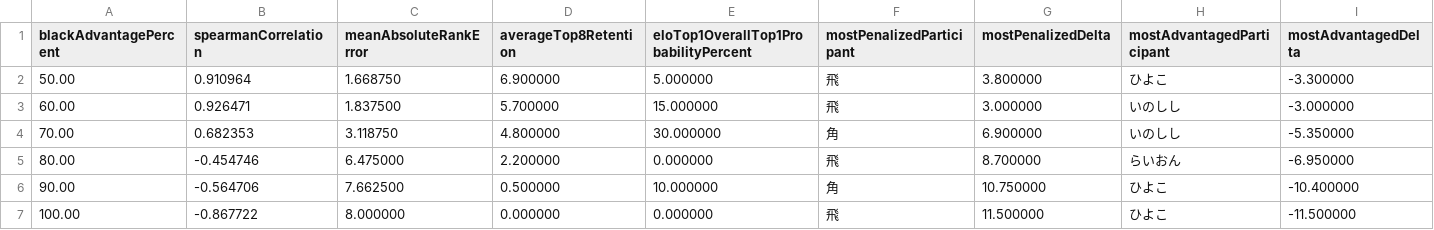
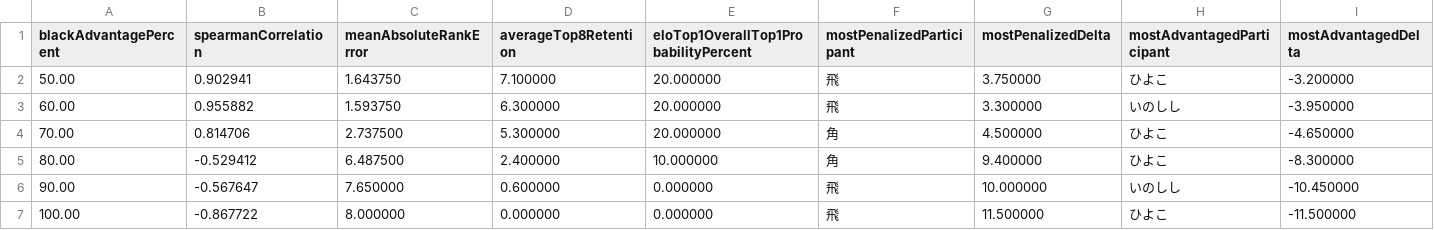
Before and after one commit to muzudho/ShogiTournamentSystemAnalyzer, a CSV file: docs/Reports/quality_sweep_twill_[黒8x白8]_50to100_smoke10.csv, drawn as a sheet.

```diff
--- a/docs/Reports/quality_sweep_twill_[黒8x白8]_50to100_smoke10.csv
+++ b/docs/Reports/quality_sweep_twill_[黒8x白8]_50to100_smoke10.csv
@@ -1,7 +1,7 @@
 blackAdvantagePercent,spearmanCorrelation,meanAbsoluteRankError,averageTop8Retention,eloTop1OverallTop1ProbabilityPercent,mostPenalizedParticipant,mostPenalizedDelta,mostAdvantagedParticipant,mostAdvantagedDelta
-50.00,0.910964,1.668750,6.900000,5.000000,飛,3.800000,ひよこ,-3.300000
-60.00,0.926471,1.837500,5.700000,15.000000,飛,3.000000,いのしし,-3.000000
-70.00,0.682353,3.118750,4.800000,30.000000,角,6.900000,いのしし,-5.350000
-80.00,-0.454746,6.475000,2.200000,0.000000,飛,8.700000,らいおん,-6.950000
-90.00,-0.564706,7.662500,0.500000,10.000000,角,10.750000,ひよこ,-10.400000
+50.00,0.902941,1.643750,7.100000,20.000000,飛,3.750000,ひよこ,-3.200000
+60.00,0.955882,1.593750,6.300000,20.000000,飛,3.300000,いのしし,-3.950000
+70.00,0.814706,2.737500,5.300000,20.000000,角,4.500000,ひよこ,-4.650000
+80.00,-0.529412,6.487500,2.400000,10.000000,角,9.400000,ひよこ,-8.300000
+90.00,-0.567647,7.650000,0.600000,0.000000,飛,10.000000,いのしし,-10.450000
 100.00,-0.867722,8.000000,0.000000,0.000000,飛,11.500000,ひよこ,-11.500000
```
Also changed, not shown: 3 other files.
